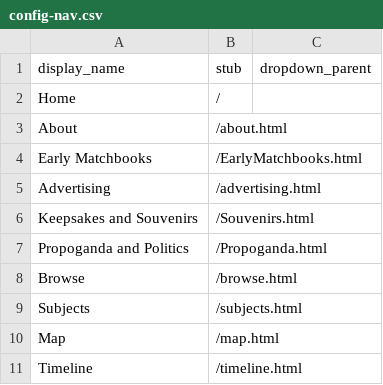
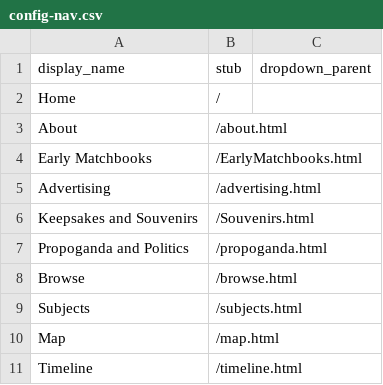
Before and after one commit to annemooreiowa/matchbook_test2, a CSV file: _data/config-nav.csv, drawn as a sheet.

Commit message:
Update config-nav.csv

```diff
--- a/_data/config-nav.csv
+++ b/_data/config-nav.csv
@@ -6,3 +6,3 @@ Advertising,/advertising.html
 Keepsakes and Souvenirs,/Souvenirs.html
-Propoganda and Politics,/Propoganda.html
+Propoganda and Politics,/propoganda.html
 Browse,/browse.html
```
